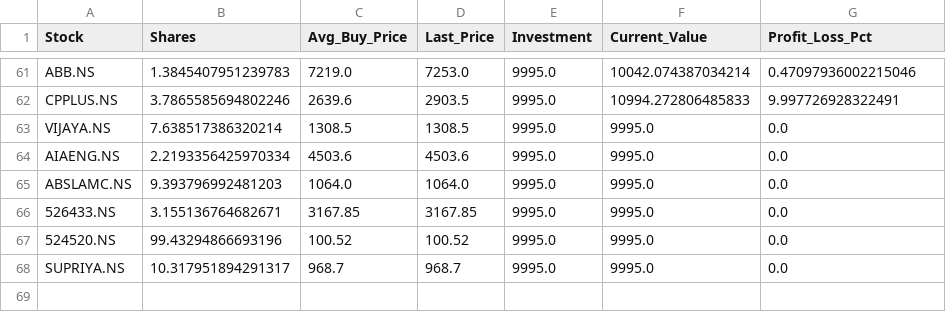
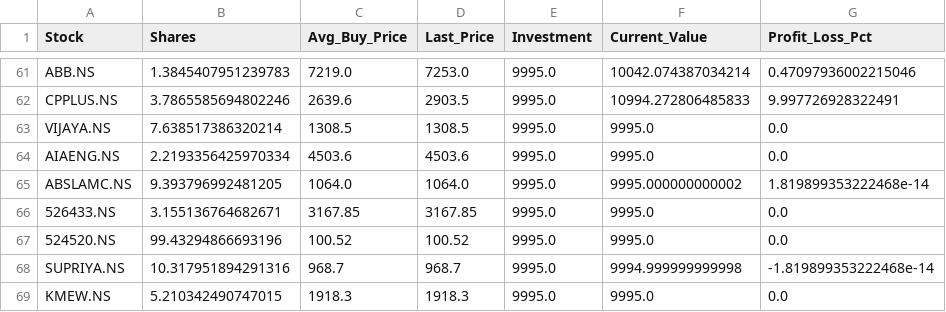
Before and after one commit to hitkarsh-singh/screener-tracker, a CSV file: data/current_holdings.csv, drawn as a sheet; only a part is shown, gaps mark what is left out.

```diff
--- a/data/current_holdings.csv
+++ b/data/current_holdings.csv
@@ -64,5 +64,6 @@ VIJAYA.NS,7.638517386320214,1308.5,1308.5,9995.0,9995.0,0.0
 AIAENG.NS,2.2193356425970334,4503.6,4503.6,9995.0,9995.0,0.0
-ABSLAMC.NS,9.393796992481203,1064.0,1064.0,9995.0,9995.0,0.0
+ABSLAMC.NS,9.393796992481205,1064.0,1064.0,9995.0,9995.000000000002,1.819899353222468e-14
 526433.NS,3.155136764682671,3167.85,3167.85,9995.0,9995.0,0.0
 524520.NS,99.43294866693196,100.52,100.52,9995.0,9995.0,0.0
-SUPRIYA.NS,10.317951894291317,968.7,968.7,9995.0,9995.0,0.0
+SUPRIYA.NS,10.317951894291316,968.7,968.7,9995.0,9994.999999999998,-1.819899353222468e-14
+KMEW.NS,5.210342490747015,1918.3,1918.3,9995.0,9995.0,0.0
```
Also changed, not shown: data/daily_changes.csv, data/portfolio_value.csv, 4 other files.
